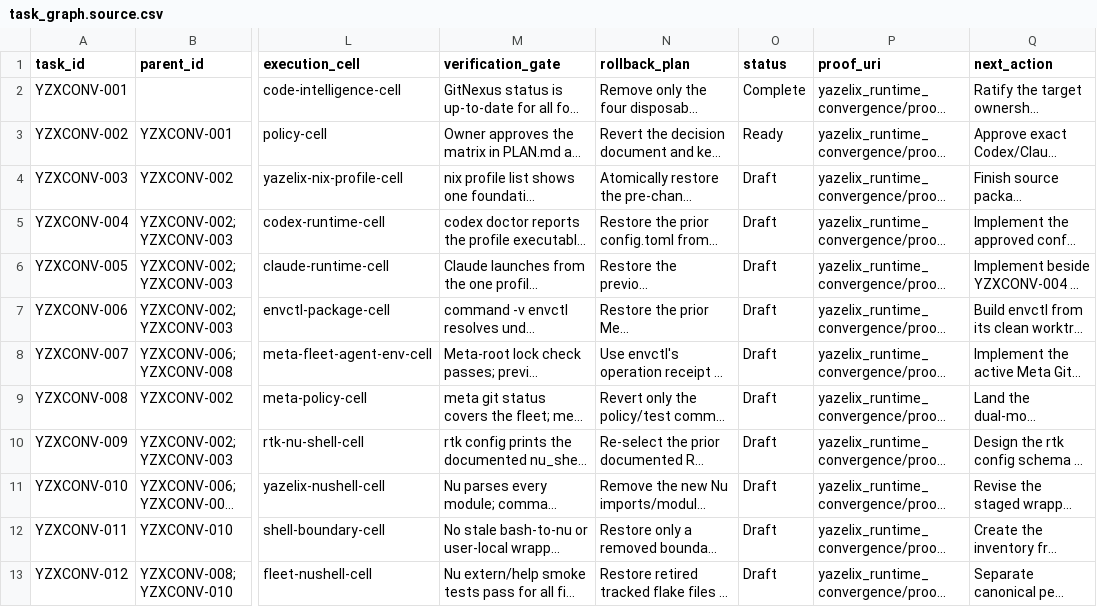
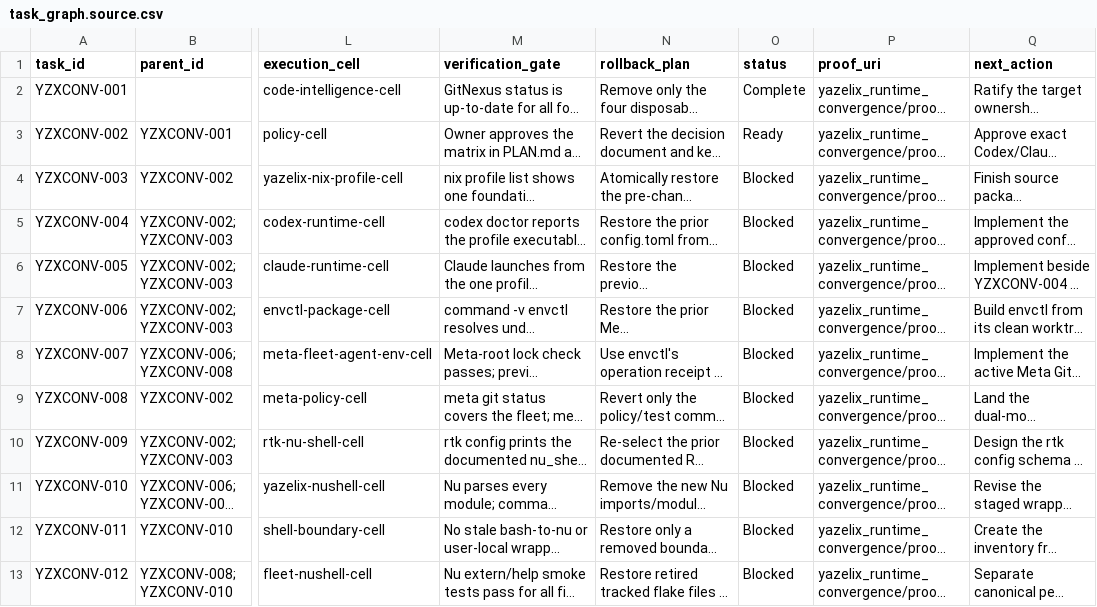
Before and after one commit to FlexNetOS/lifeos, a CSV file: planning-spine-v0/yazelix_runtime_convergence/task_graph.source.csv, drawn as a sheet; only a part is shown, gaps mark what is left out; long unchanged cells end in …; the diff covers the shown part only; the diff names each change by its address in the sheet, - before the commit and + after, or states it on an @@ line.

```diff
--- a/planning-spine-v0/yazelix_runtime_convergence/task_graph.source.csv
+++ b/planning-spine-v0/yazelix_runtime_convergence/task_graph.source.csv
-O4:O13 (status): Draft
+O4:O13 (status): Blocked
```
Also changed, not shown: 2 added rows and 12 edited cells elsewhere in this file, 7 other files.
